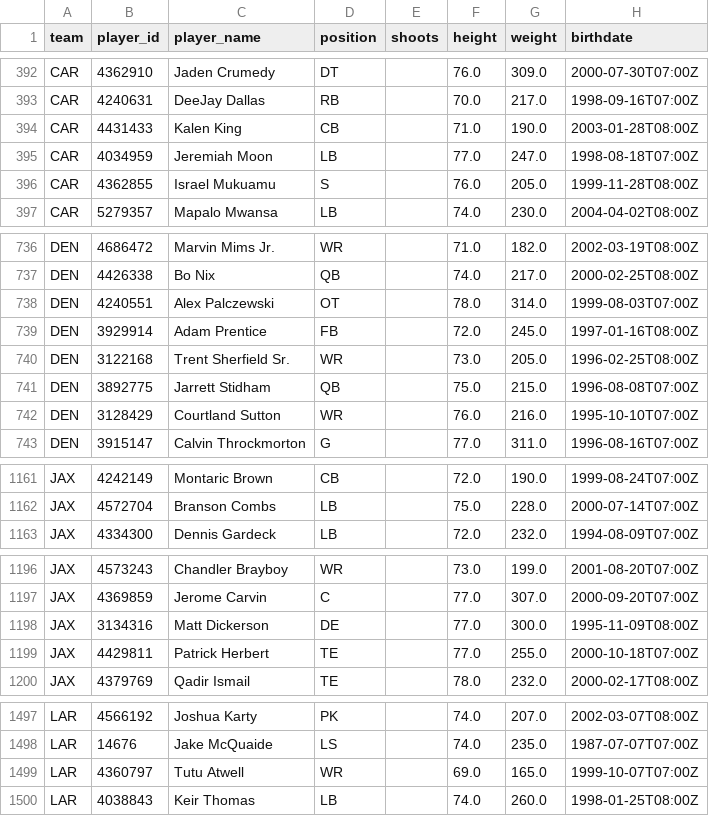
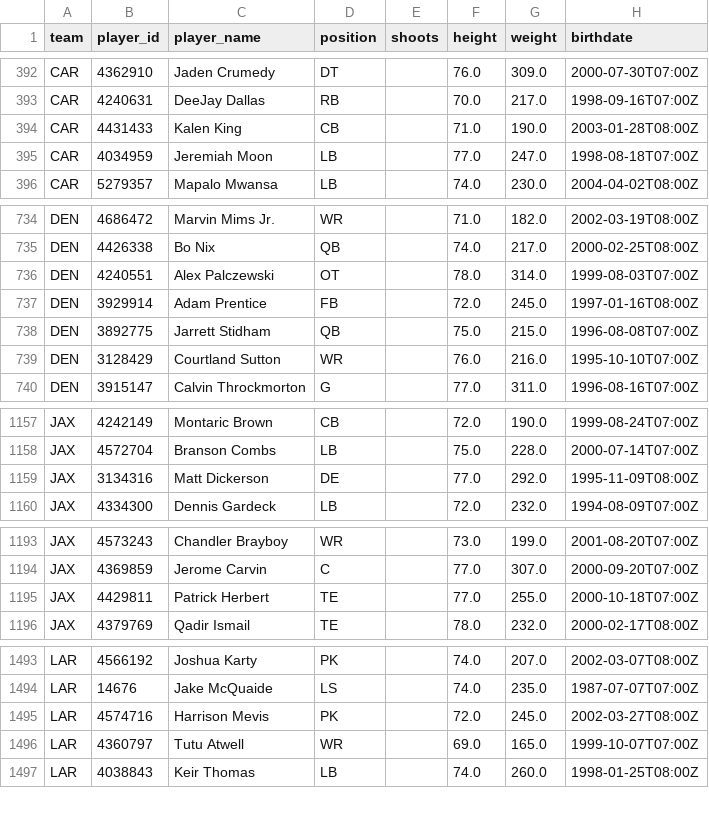
Before and after one commit to AdhiKalimuthu/bankroll-data, a CSV file: data/exports/nfl_rosters.csv, drawn as a sheet; only a part is shown, gaps mark what is left out; the diff covers the shown part only.

```diff
--- a/data/exports/nfl_rosters.csv
+++ b/data/exports/nfl_rosters.csv
@@ -395,3 +395,2 @@ CAR,4431433,Kalen King,CB,,71.0,190.0,2003-01-28T08:00Z
 CAR,4034959,Jeremiah Moon,LB,,77.0,247.0,1998-08-18T07:00Z
-CAR,4362855,Israel Mukuamu,S,,76.0,205.0,1999-11-28T08:00Z
 CAR,5279357,Mapalo Mwansa,LB,,74.0,230.0,2004-04-02T08:00Z
@@ -739,3 +737,2 @@ DEN,4240551,Alex Palczewski,OT,,78.0,314.0,1999-08-03T07:00Z
 DEN,3929914,Adam Prentice,FB,,72.0,245.0,1997-01-16T08:00Z
-DEN,3122168,Trent Sherfield Sr.,WR,,73.0,205.0,1996-02-25T08:00Z
 DEN,3892775,Jarrett Stidham,QB,,75.0,215.0,1996-08-08T07:00Z
@@ -1162,2 +1158,3 @@ JAX,4242149,Montaric Brown,CB,,72.0,190.0,1999-08-24T07:00Z
 JAX,4572704,Branson Combs,LB,,75.0,228.0,2000-07-14T07:00Z
+JAX,3134316,Matt Dickerson,DE,,77.0,292.0,1995-11-09T08:00Z
 JAX,4334300,Dennis Gardeck,LB,,72.0,232.0,1994-08-09T07:00Z
@@ -1197,3 +1194,2 @@ JAX,4573243,Chandler Brayboy,WR,,73.0,199.0,2001-08-20T07:00Z
 JAX,4369859,Jerome Carvin,C,,77.0,307.0,2000-09-20T07:00Z
-JAX,3134316,Matt Dickerson,DE,,77.0,300.0,1995-11-09T08:00Z
 JAX,4429811,Patrick Herbert,TE,,77.0,255.0,2000-10-18T07:00Z
@@ -1498,2 +1494,3 @@ LAR,4566192,Joshua Karty,PK,,74.0,207.0,2002-03-07T08:00Z
 LAR,14676,Jake McQuaide,LS,,74.0,235.0,1987-07-07T07:00Z
+LAR,4574716,Harrison Mevis,PK,,72.0,245.0,2002-03-27T08:00Z
 LAR,4360797,Tutu Atwell,WR,,69.0,165.0,1999-10-07T07:00Z
```
Also changed, not shown: 4 added rows, 7 removed rows, 40 moved rows and 3 edited cells elsewhere in this file, data/exports/nba_scores.csv, data/exports/nhl_rosters.csv, 2 other files.
